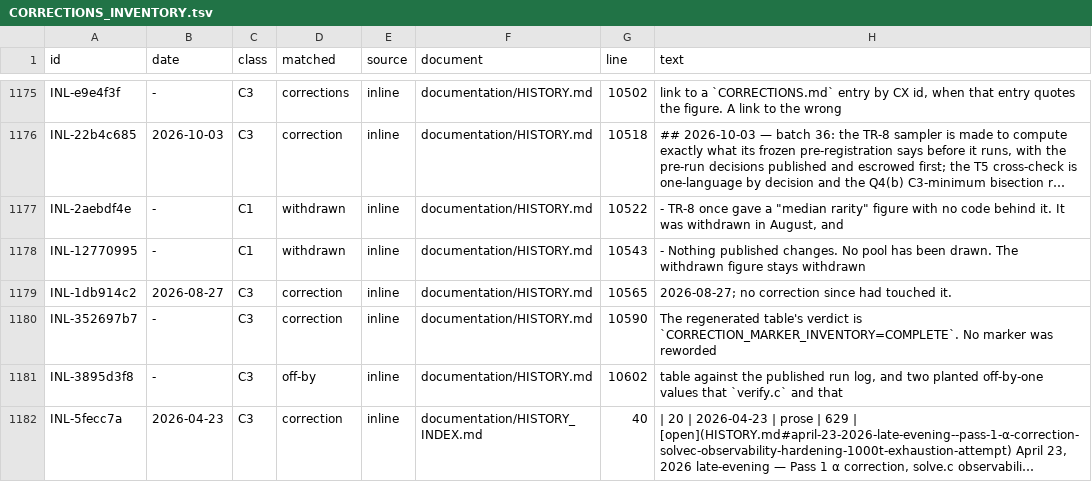
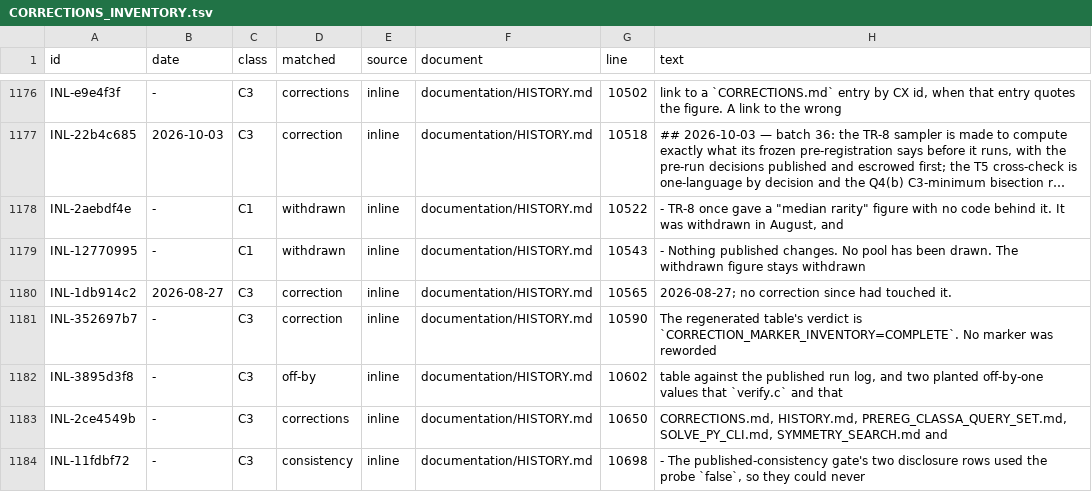
Before and after one commit to petersm3/roae, a TSV file: documentation/CORRECTIONS_INVENTORY.tsv, drawn as a sheet; only a part is shown, gaps mark what is left out; the shorter side is filled out with more unchanged rows; long unchanged cells end in …; the diff covers the shown part only; the diff names each change by its address in the sheet, - before the commit and + after, or states it on an @@ line.

```diff
--- a/documentation/CORRECTIONS_INVENTORY.tsv
+++ b/documentation/CORRECTIONS_INVENTORY.tsv
+row 1183: INL-2ce4549b | - | C3 | corrections | inline | documentation/HISTORY.md | 10650 | CORRECTIONS.md, HISTORY.md, PREREG_CLASSA_QUERY_SET.md, SOLVE_PY_CLI.md, SYMMETRY_SEARCH.md and
+row 1184: INL-11fdbf72 | - | C3 | consistency | inline | documentation/HISTORY.md | 10698 | - The published-consistency gate's two disclosure rows used the probe `false`, so they could never
```
Also changed, not shown: 3 added rows and 4 edited cells elsewhere in this file, documentation/CORRECTION_MARKER_INVENTORY.tsv, documentation/DISCLOSURE_CHECKS.tsv, 34 other files.
